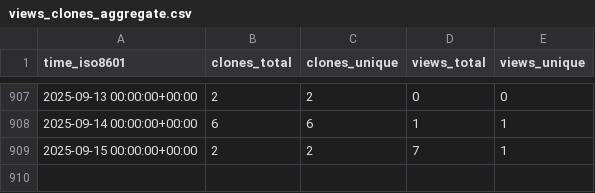
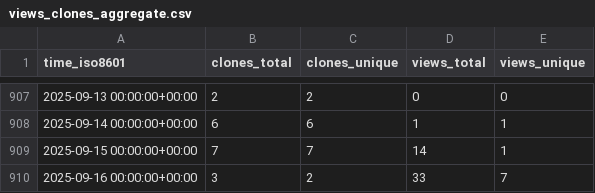
Before and after one commit to ctessum-claude/EarthSciMLBase.jl, a CSV file: EarthSciML/EarthSciMLBase.jl/ghrs-data/views_clones_aggregate.csv, drawn as a sheet; only a part is shown, gaps mark what is left out.

```diff
--- a/EarthSciML/EarthSciMLBase.jl/ghrs-data/views_clones_aggregate.csv
+++ b/EarthSciML/EarthSciMLBase.jl/ghrs-data/views_clones_aggregate.csv
@@ -908,2 +908,3 @@ time_iso8601,clones_total,clones_unique,views_total,views_unique
 2025-09-14 00:00:00+00:00,6,6,1,1
-2025-09-15 00:00:00+00:00,2,2,7,1
+2025-09-15 00:00:00+00:00,7,7,14,1
+2025-09-16 00:00:00+00:00,3,2,33,7
```
Also changed, not shown: 1 other file.
